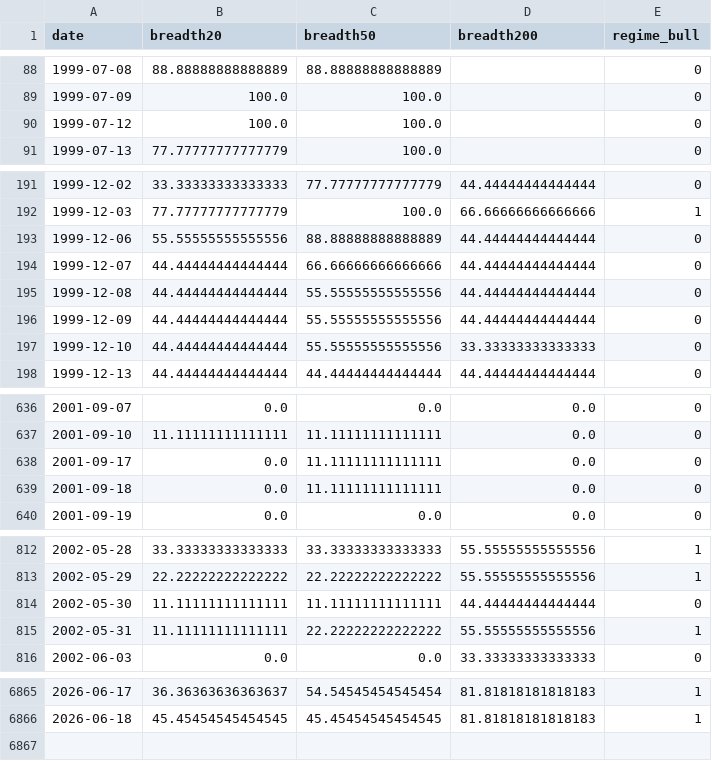
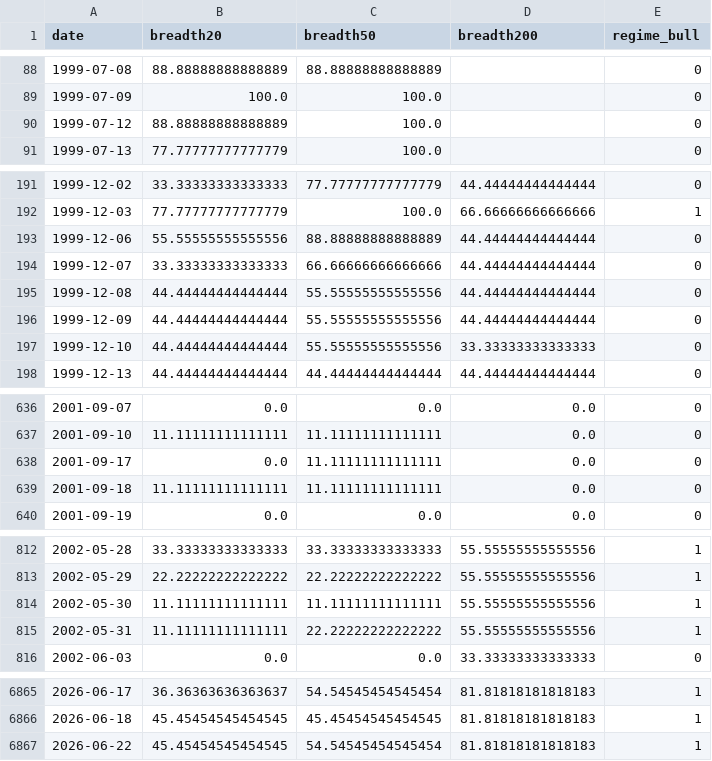
Before and after one commit to phainia/notification, a CSV file: data/macro/breadth.csv, drawn as a sheet; only a part is shown, gaps mark what is left out; the diff covers the shown part only.

```diff
--- a/data/macro/breadth.csv
+++ b/data/macro/breadth.csv
@@ -89,3 +89,3 @@ date,breadth20,breadth50,breadth200,regime_bull
 1999-07-09,100.0,100.0,,0
-1999-07-12,100.0,100.0,,0
+1999-07-12,88.88888888888889,100.0,,0
 1999-07-13,77.77777777777779,100.0,,0
@@ -193,3 +193,3 @@ date,breadth20,breadth50,breadth200,regime_bull
 1999-12-06,55.55555555555556,88.88888888888889,44.44444444444444,0
-1999-12-07,44.44444444444444,66.66666666666666,44.44444444444444,0
+1999-12-07,33.33333333333333,66.66666666666666,44.44444444444444,0
 1999-12-08,44.44444444444444,55.55555555555556,44.44444444444444,0
@@ -638,3 +638,3 @@ date,breadth20,breadth50,breadth200,regime_bull
 2001-09-17,0.0,11.11111111111111,0.0,0
-2001-09-18,0.0,11.11111111111111,0.0,0
+2001-09-18,11.11111111111111,11.11111111111111,0.0,0
 2001-09-19,0.0,0.0,0.0,0
@@ -813,3 +813,3 @@ date,breadth20,breadth50,breadth200,regime_bull
 2002-05-29,22.22222222222222,22.22222222222222,55.55555555555556,1
-2002-05-30,11.11111111111111,11.11111111111111,44.44444444444444,0
+2002-05-30,11.11111111111111,11.11111111111111,55.55555555555556,1
 2002-05-31,11.11111111111111,22.22222222222222,55.55555555555556,1
@@ -6866 +6866,2 @@ date,breadth20,breadth50,breadth200,regime_bull
 2026-06-18,45.45454545454545,45.45454545454545,81.81818181818183,1
+2026-06-22,45.45454545454545,54.54545454545454,81.81818181818183,1
```
Also changed, not shown: 7 edited cells elsewhere in this file, data/macro/breadth_stocks.csv, data/macro/credit_spread.csv, 43 other files.
